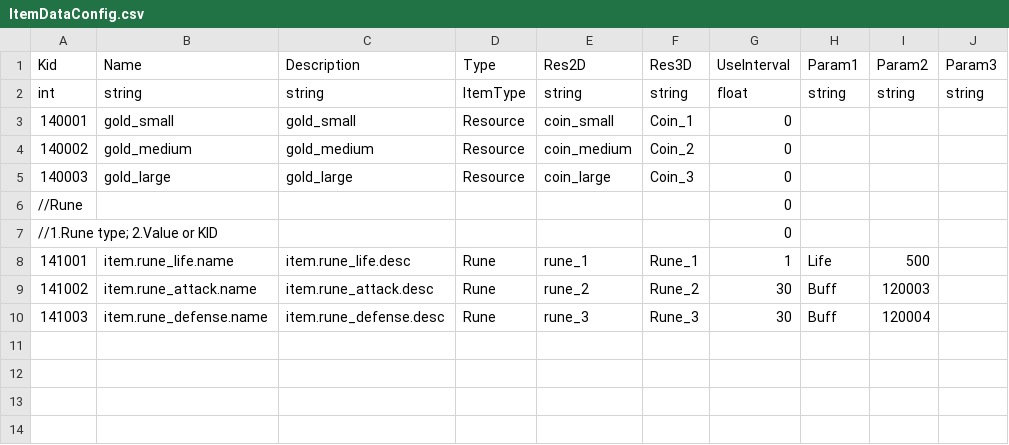
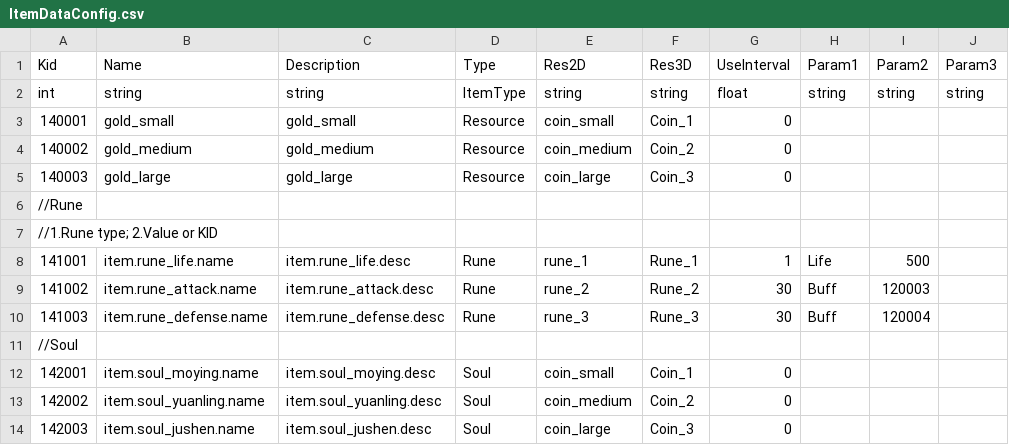
Before and after one commit to sigmadruid/NewMaze, a CSV file: Assets/StreamingAssets/Configs/ItemDataConfig.csv, drawn as a sheet.

```diff
--- a/Assets/StreamingAssets/Configs/ItemDataConfig.csv
+++ b/Assets/StreamingAssets/Configs/ItemDataConfig.csv
@@ -5,4 +5,4 @@ int,string,string,ItemType,string,string,float,string,string,string
 140003,gold_large,gold_large,Resource,coin_large,Coin_3,0,,,
-//Rune,,,,,,0,,,
-//1.Rune type; 2.Value or KID,,,,,,0,,,
+//Rune,,,,,,,,,
+//1.Rune type; 2.Value or KID,,,,,,,,,
 141001,item.rune_life.name,item.rune_life.desc,Rune,rune_1,Rune_1,1,Life,500,
@@ -10 +10,5 @@ int,string,string,ItemType,string,string,float,string,string,string
 141003,item.rune_defense.name,item.rune_defense.desc,Rune,rune_3,Rune_3,30,Buff,120004,
+//Soul,,,,,,,,,
+142001,item.soul_moying.name,item.soul_moying.desc,Soul,coin_small,Coin_1,0,,,
+142002,item.soul_yuanling.name,item.soul_yuanling.desc,Soul,coin_medium,Coin_2,0,,,
+142003,item.soul_jushen.name,item.soul_jushen.desc,Soul,coin_large,Coin_3,0,,,
```
Also changed, not shown: Assets/StreamingAssets/Configs/DropDataConfig.csv, Assets/StreamingAssets/Configs/ResourceDataConfig.csv, 9 other files.
